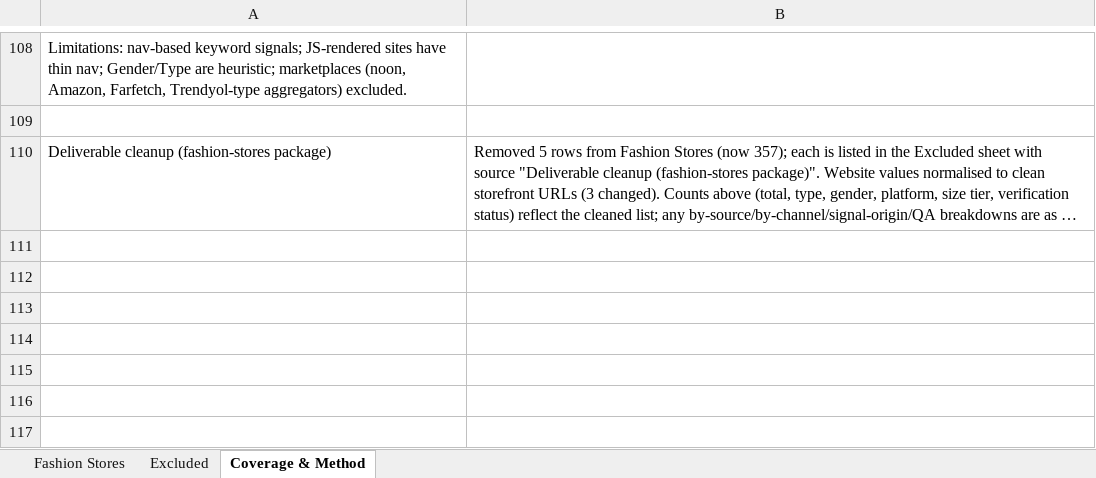
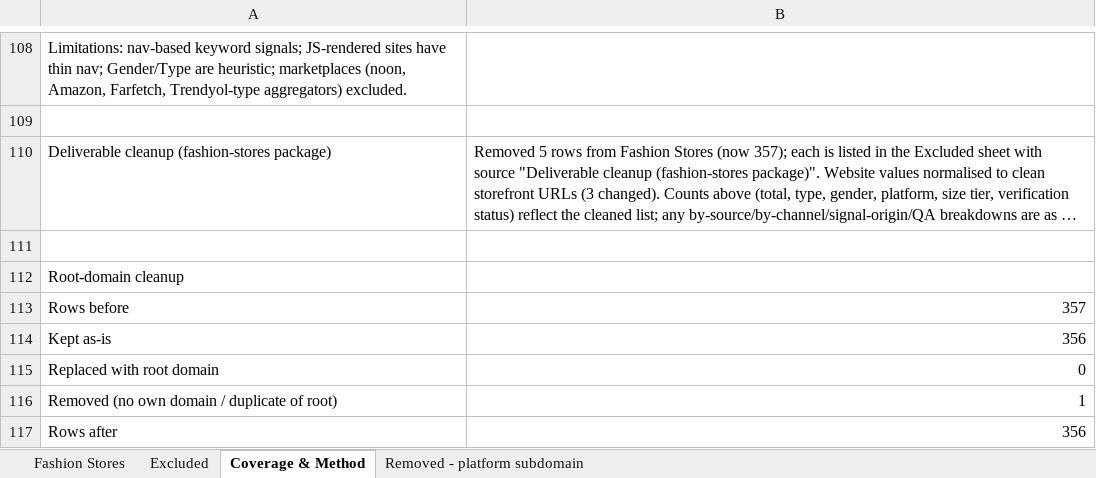
Before and after one commit to abaszeinn-beep/research, an Excel workbook: markets/fashion/UAE_Fashion_Stores.xlsx, sheet Coverage & Method, drawn as a sheet; only a part is shown, gaps mark what is left out; long unchanged cells end in …; values as stored, in another font and other column widths than the file's, no borders; the diff names each change by its address in the sheet, - before the commit and + after, or states it on an @@ line.

```diff
--- a/markets/fashion/UAE_Fashion_Stores.xlsx (sheet Coverage & Method)
+++ b/markets/fashion/UAE_Fashion_Stores.xlsx (sheet Coverage & Method)
+sheet tab: Removed - platform subdomain
+row 111: (empty)
+row 112: Root-domain cleanup
+row 113: Rows before | 357
+row 114: Kept as-is | 356
+row 115: Replaced with root domain | 0
+row 116: Removed (no own domain / duplicate of root) | 1
+row 117: Rows after | 356
```
Also changed, not shown: sheet Fashion Stores, 1 other file.
